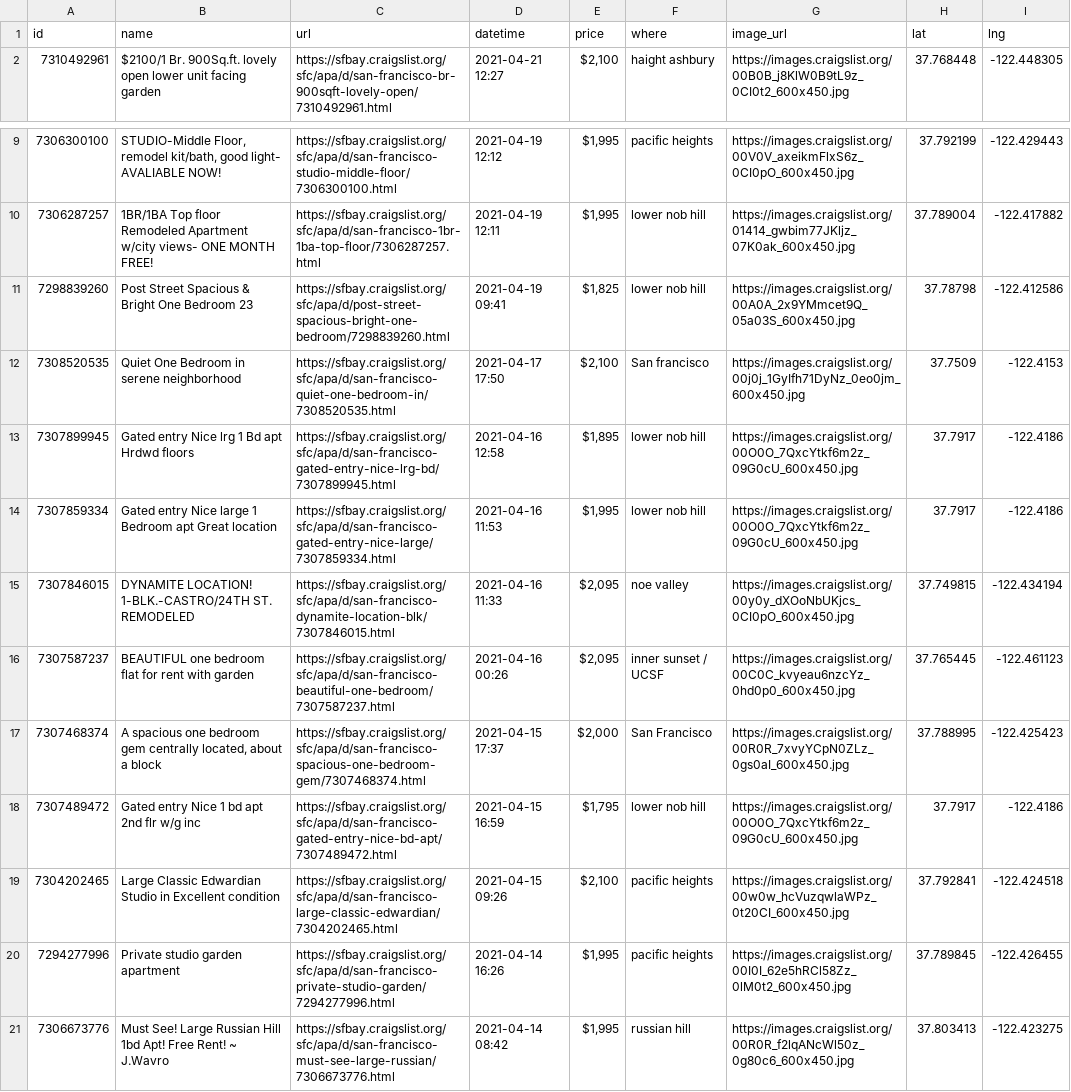
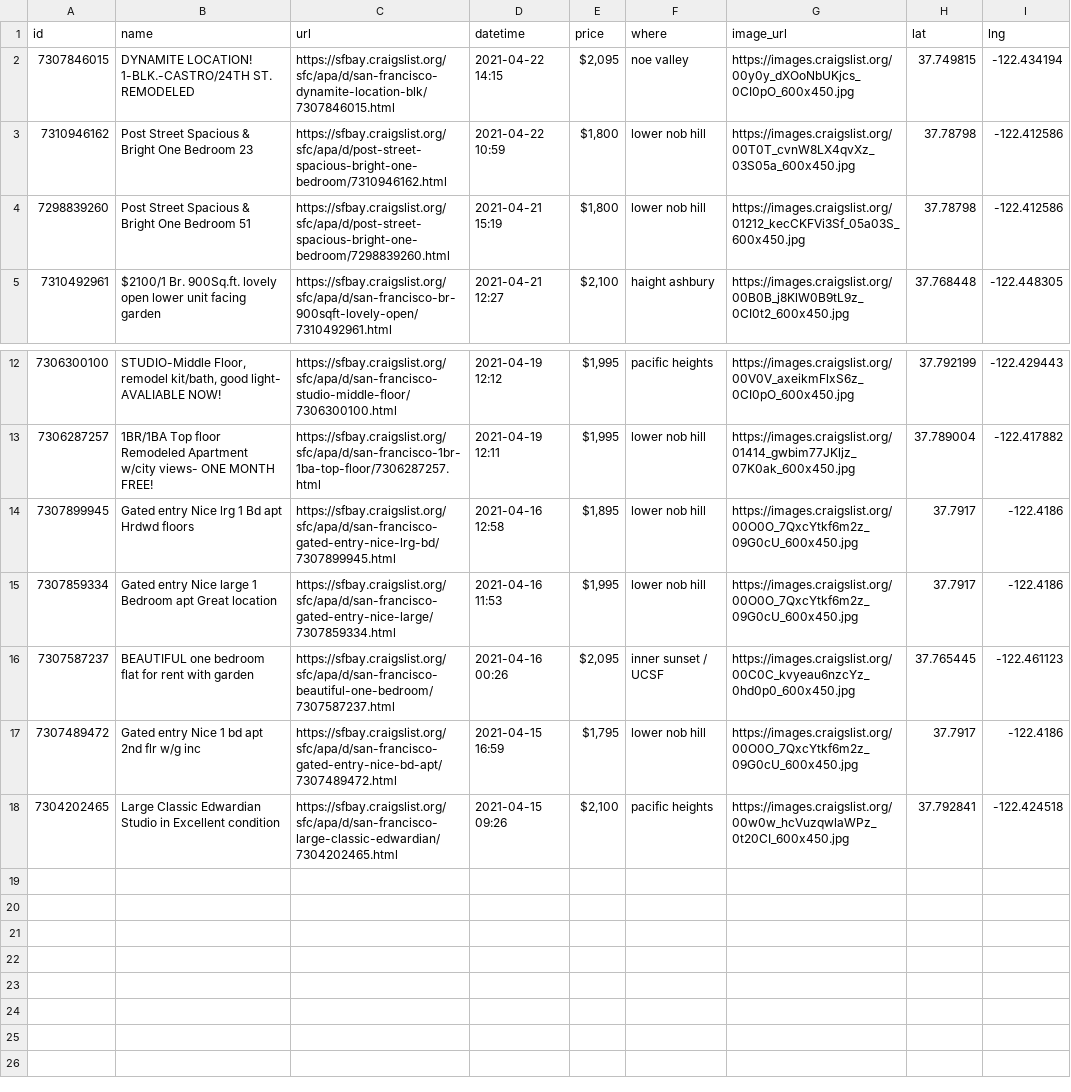
Before and after one commit to jackdbastian/jackdbastian.github.io, a CSV file: _data/apts_csv.csv, drawn as a sheet; only a part is shown, gaps mark what is left out; removed rows and columns are numbered as before the commit, all else as after; the diff names each change by its address in the sheet, - before the commit and + after, or states it on an @@ line.

```diff
--- a/_data/apts_csv.csv
+++ b/_data/apts_csv.csv
+row 2: 7307846015 | DYNAMITE LOCATION! 1-BLK.-CASTRO/24TH ST. REMODELED | https://sfbay.craigslist.org/sfc/apa/d/san-francisco-dynamite-location-blk/7307846015.html | 2021-04-22 14:15 | $2,095 | noe valley | https://images.craigslist.org/00y0y_dXOoNbUKjcs_0CI0pO_600x450.jpg | 37.749815 | -122.434194
+row 3: 7310946162 | Post Street Spacious & Bright One Bedroom 23 | https://sfbay.craigslist.org/sfc/apa/d/post-street-spacious-bright-one-bedroom/7310946162.html | 2021-04-22 10:59 | $1,800 | lower nob hill | https://images.craigslist.org/00T0T_cvnW8LX4qvXz_03S05a_600x450.jpg | 37.78798 | -122.412586
+row 4: 7298839260 | Post Street Spacious & Bright One Bedroom 51 | https://sfbay.craigslist.org/sfc/apa/d/post-street-spacious-bright-one-bedroom/7298839260.html | 2021-04-21 15:19 | $1,800 | lower nob hill | https://images.craigslist.org/01212_kecCKFVi3Sf_05a03S_600x450.jpg | 37.78798 | -122.412586
-row 11: 7298839260 | Post Street Spacious & Bright One Bedroom 23 | https://sfbay.craigslist.org/sfc/apa/d/post-street-spacious-bright-one-bedroom/7298839260.html | 2021-04-19 09:41 | $1,825 | lower nob hill | https://images.craigslist.org/00A0A_2x9YMmcet9Q_05a03S_600x450.jpg | 37.78798 | -122.412586
-row 12: 7308520535 | Quiet One Bedroom in serene neighborhood | https://sfbay.craigslist.org/sfc/apa/d/san-francisco-quiet-one-bedroom-in/7308520535.html | 2021-04-17 17:50 | $2,100 | San francisco | https://images.craigslist.org/00j0j_1GyIfh71DyNz_0eo0jm_600x450.jpg | 37.7509 | -122.4153
-row 15: 7307846015 | DYNAMITE LOCATION! 1-BLK.-CASTRO/24TH ST. REMODELED | https://sfbay.craigslist.org/sfc/apa/d/san-francisco-dynamite-location-blk/7307846015.html | 2021-04-16 11:33 | $2,095 | noe valley | https://images.craigslist.org/00y0y_dXOoNbUKjcs_0CI0pO_600x450.jpg | 37.749815 | -122.434194
-row 17: 7307468374 | A spacious one bedroom gem centrally located, about a block | https://sfbay.craigslist.org/sfc/apa/d/san-francisco-spacious-one-bedroom-gem/7307468374.html | 2021-04-15 17:37 | $2,000 | San Francisco | https://images.craigslist.org/00R0R_7xvyYCpN0ZLz_0gs0aI_600x450.jpg | 37.788995 | -122.425423
-row 20: 7294277996 | Private studio garden apartment | https://sfbay.craigslist.org/sfc/apa/d/san-francisco-private-studio-garden/7294277996.html | 2021-04-14 16:26 | $1,995 | pacific heights | https://images.craigslist.org/00I0I_62e5hRCl58Zz_0lM0t2_600x450.jpg | 37.789845 | -122.426455
-row 21: 7306673776 | Must See! Large Russian Hill 1bd Apt! Free Rent! ~ J.Wavro | https://sfbay.craigslist.org/sfc/apa/d/san-francisco-must-see-large-russian/7306673776.html | 2021-04-14 08:42 | $1,995 | russian hill | https://images.craigslist.org/00R0R_f2lqANcWl50z_0g80c6_600x450.jpg | 37.803413 | -122.423275
```
Also changed, not shown: 1 other file.
